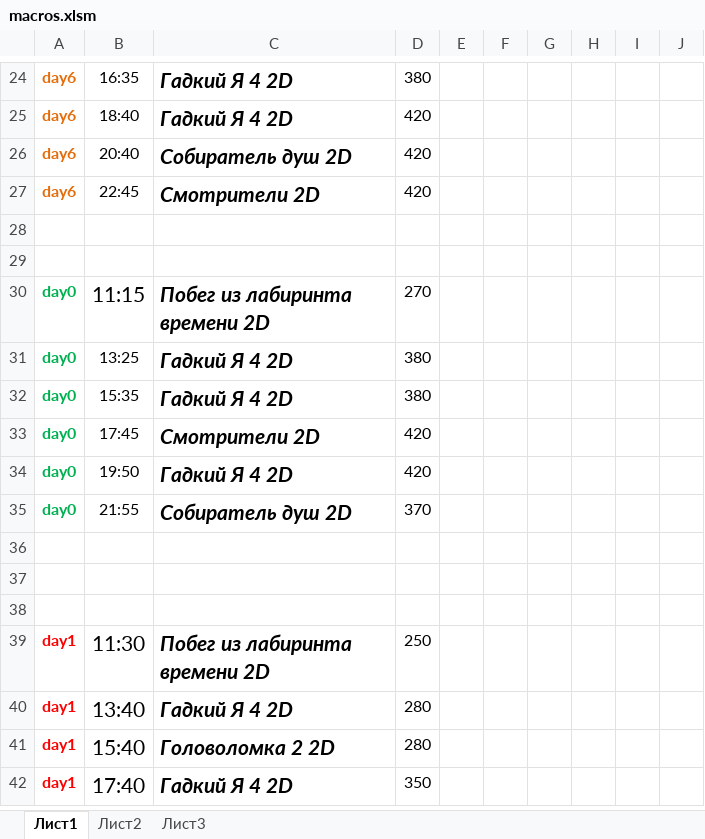
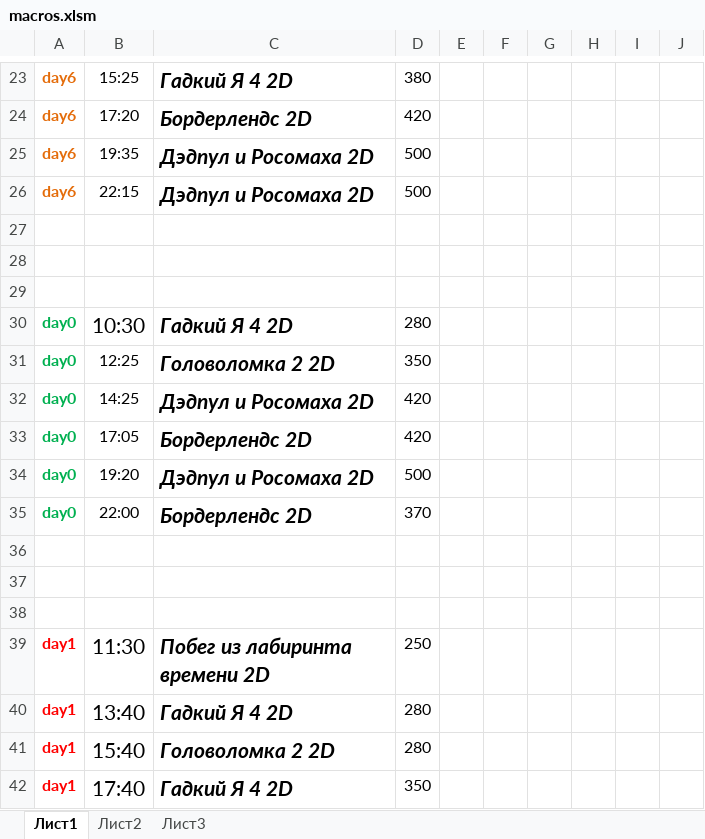
Before and after one commit to eg-bond/ReactSovremennic, an Excel workbook: ExternalScripts/Excel/macros.xlsm, sheet Лист1, drawn as a sheet; only a part is shown, gaps mark what is left out; values as stored, in another font and other column widths than the file's, no borders; charts and pictures not drawn; removed rows and columns are numbered as before the commit, all else as after; the diff covers the shown part only; the diff names each change by its address in the sheet, - before the commit and + after, or states it on an @@ line.

```diff
--- a/ExternalScripts/Excel/macros.xlsm (sheet Лист1)
+++ b/ExternalScripts/Excel/macros.xlsm (sheet Лист1)
-B23: 16:35
+B23: 15:25
-row 25: day6 | 18:40 | Гадкий Я 4 2D | 420
-B24: 20:40
+B24: 17:20
-C24: Собиратель душ 2D
+C24: Бордерлендс 2D
+row 25: day6 | 19:35 | Дэдпул и Росомаха 2D | 500
-B26: 22:45
+B26: 22:15
-C26: Смотрители 2D
+C26: Дэдпул и Росомаха 2D
-D26: 420
+D26: 500
-row 29: day0 | 11:15 | Побег из лабиринта времени 2D | 270
+row 29: (empty)
-B30: 13:25
+B30: 10:30
@@ B30 text size: larger @@
-D30: 380
+D30: 280
-B31: 15:35
+B31: 12:25
-C31: Гадкий Я 4 2D
+C31: Головоломка 2 2D
-D31: 380
+D31: 350
-B32: 17:45
+B32: 14:25
-C32: Смотрители 2D
+C32: Дэдпул и Росомаха 2D
-B33: 19:50
+B33: 17:05
-C33: Гадкий Я 4 2D
+C33: Бордерлендс 2D
+row 34: day0 | 19:20 | Дэдпул и Росомаха 2D | 500
-B35: 21:55
+B35: 22:00
-C35: Собиратель душ 2D
+C35: Бордерлендс 2D
```
Also changed, not shown: 2 added rows, 3 removed rows and 28 edited cells elsewhere in this sheet, sheet Лист2, 9 other files.
